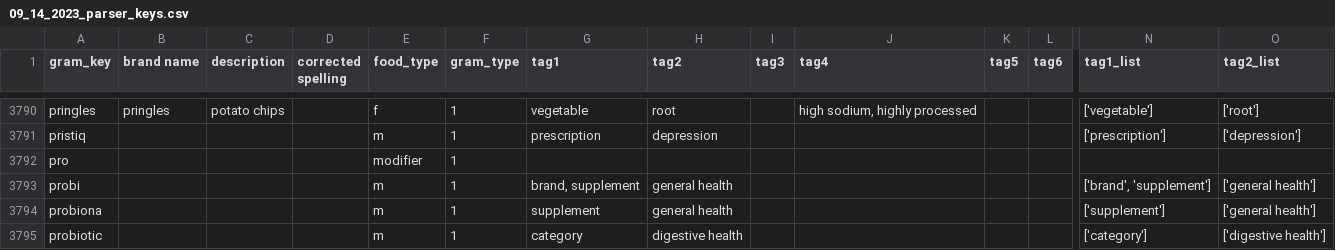
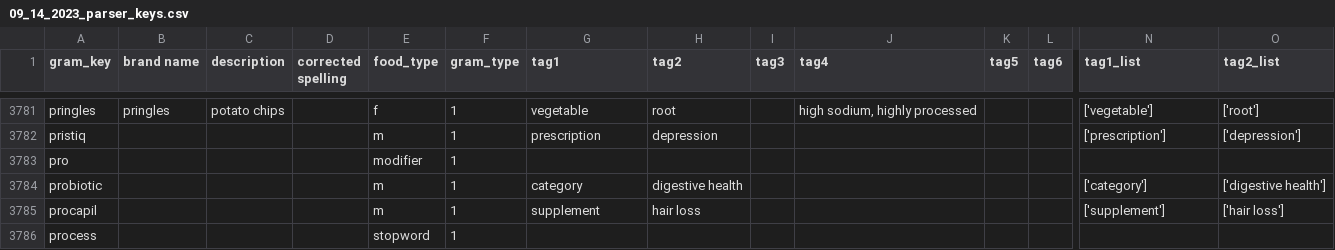
Before and after one commit to tktran11/treets, a CSV file: data/09_14_2023_parser_keys.csv, drawn as a sheet; only a part is shown, gaps mark what is left out; the shorter side is filled out with more unchanged rows; removed rows and columns are numbered as before the commit, all else as after; rows hold the shown columns only; the diff covers the shown part only; the diff names each change by its address in the sheet, - before the commit and + after, or states it on an @@ line.

```diff
--- a/data/09_14_2023_parser_keys.csv
+++ b/data/09_14_2023_parser_keys.csv
-row 3793: probi |  |  |  | m | 1 | brand, supplement | general health |  |  |  |  | ['brand', 'supplement'] | ['general health']
-row 3794: probiona |  |  |  | m | 1 | supplement | general health |  |  |  |  | ['supplement'] | ['general health']
```
Also changed, not shown: 11 removed rows, 7 moved rows and 5 edited cells elsewhere in this file, 2 other files.
